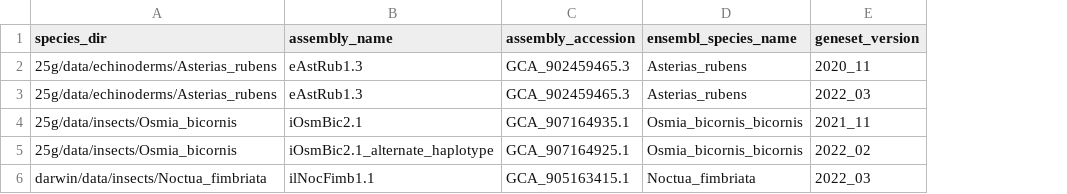
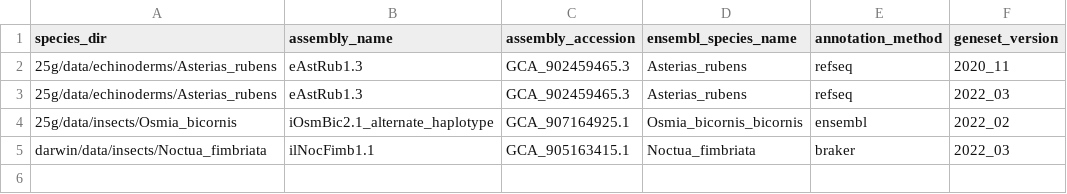
Before and after one commit to sanger-tol/ensemblgenedownload, a CSV file: assets/samplesheet.csv, drawn as a sheet; removed rows and columns are numbered as before the commit, all else as after; the diff names each change by its address in the sheet, - before the commit and + after, or states it on an @@ line.

Commit message:
Added support for the annotation method

```diff
--- a/assets/samplesheet.csv
+++ b/assets/samplesheet.csv
+column E (annotation_method), rows 2-5: refseq | refseq | ensembl | braker
-row 4: 25g/data/insects/Osmia_bicornis | iOsmBic2.1 | GCA_907164935.1 | Osmia_bicornis_bicornis | 2021_11
```
Also changed, not shown: 13 other files.
